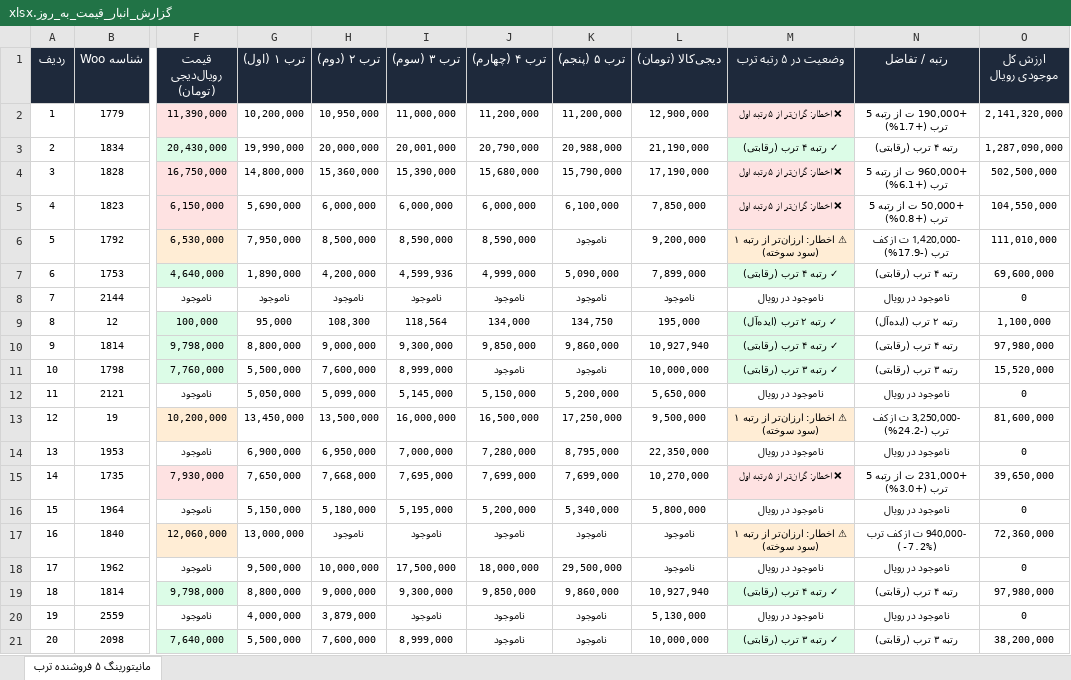
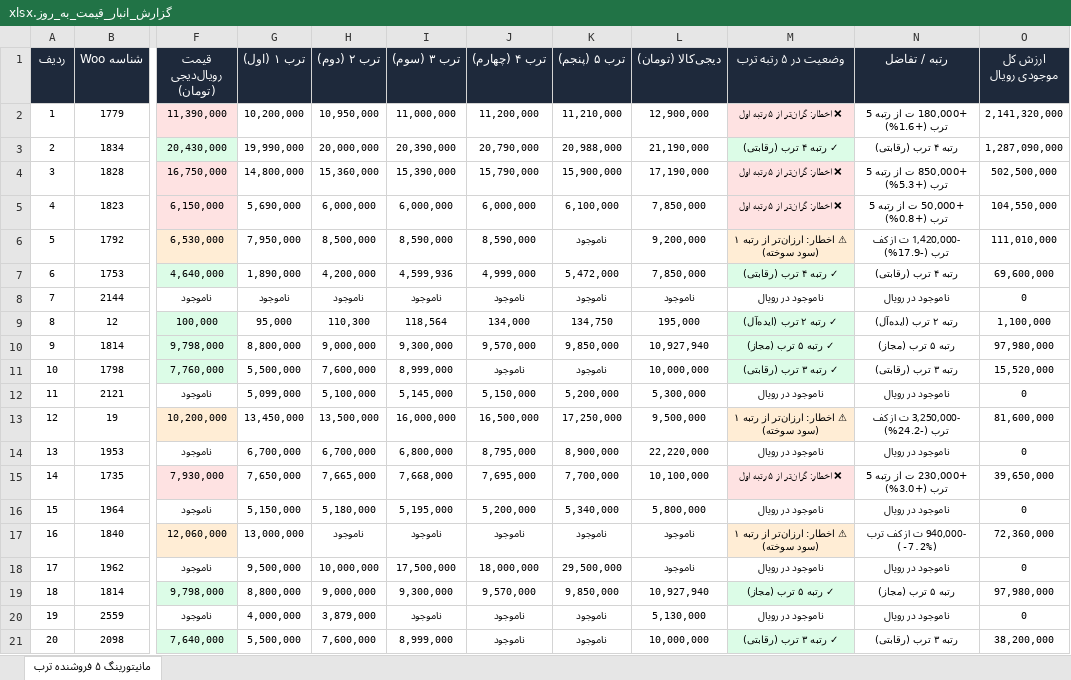
Before and after one commit to pouria-maleki/price-monitor, an Excel workbook: data/گزارش_انبار_قیمت_به_روز.xlsx, sheet مانیتورینگ ۵ فروشنده ترب, drawn as a sheet; only a part is shown, gaps mark what is left out; values as stored, in another font and other column widths than the file's, no borders; the diff covers the shown part only; the diff names each change by its address in the sheet, - before the commit and + after, or states it on an @@ line.

```diff
--- a/data/گزارش_انبار_قیمت_به_روز.xlsx (sheet مانیتورینگ ۵ فروشنده ترب)
+++ b/data/گزارش_انبار_قیمت_به_روز.xlsx (sheet مانیتورینگ ۵ فروشنده ترب)
-K2 (ترب ۵ (پنجم)): 11,200,000
+K2 (ترب ۵ (پنجم)): 11,210,000
-N2 (رتبه / تفاضل): +190,000 ت از رتبه 5 ترب (+1.7%)
+N2 (رتبه / تفاضل): +180,000 ت از رتبه 5 ترب (+1.6%)
-I3 (ترب ۳ (سوم)): 20,001,000
+I3 (ترب ۳ (سوم)): 20,390,000
-J4 (ترب ۴ (چهارم)): 15,680,000
+J4 (ترب ۴ (چهارم)): 15,790,000
-K4 (ترب ۵ (پنجم)): 15,790,000
+K4 (ترب ۵ (پنجم)): 15,900,000
-N4 (رتبه / تفاضل): +960,000 ت از رتبه 5 ترب (+6.1%)
+N4 (رتبه / تفاضل): +850,000 ت از رتبه 5 ترب (+5.3%)
-K7 (ترب ۵ (پنجم)): 5,090,000
+K7 (ترب ۵ (پنجم)): 5,472,000
-L7 (دیجی‌کالا (تومان)): 7,899,000
+L7 (دیجی‌کالا (تومان)): 7,850,000
-H9 (ترب ۲ (دوم)): 108,300
+H9 (ترب ۲ (دوم)): 110,300
-J10 (ترب ۴ (چهارم)): 9,850,000
+J10 (ترب ۴ (چهارم)): 9,570,000
-K10 (ترب ۵ (پنجم)): 9,860,000
+K10 (ترب ۵ (پنجم)): 9,850,000
-M10 (وضعیت در ۵ رتبه ترب): ✓ رتبه ۴ ترب (رقابتی)
+M10 (وضعیت در ۵ رتبه ترب): ✓ رتبه ۵ ترب (مجاز)
-N10 (رتبه / تفاضل): رتبه ۴ ترب (رقابتی)
+N10 (رتبه / تفاضل): رتبه ۵ ترب (مجاز)
-G12 (ترب ۱ (اول)): 5,050,000
+G12 (ترب ۱ (اول)): 5,099,000
-H12 (ترب ۲ (دوم)): 5,099,000
+H12 (ترب ۲ (دوم)): 5,100,000
-L12 (دیجی‌کالا (تومان)): 5,650,000
+L12 (دیجی‌کالا (تومان)): 5,300,000
-G14 (ترب ۱ (اول)): 6,900,000
+G14 (ترب ۱ (اول)): 6,700,000
-H14 (ترب ۲ (دوم)): 6,950,000
+H14 (ترب ۲ (دوم)): 6,700,000
-I14 (ترب ۳ (سوم)): 7,000,000
+I14 (ترب ۳ (سوم)): 6,800,000
-J14 (ترب ۴ (چهارم)): 7,280,000
+J14 (ترب ۴ (چهارم)): 8,795,000
-K14 (ترب ۵ (پنجم)): 8,795,000
+K14 (ترب ۵ (پنجم)): 8,900,000
-L14 (دیجی‌کالا (تومان)): 22,350,000
+L14 (دیجی‌کالا (تومان)): 22,220,000
-H15 (ترب ۲ (دوم)): 7,668,000
+H15 (ترب ۲ (دوم)): 7,665,000
-I15 (ترب ۳ (سوم)): 7,695,000
+I15 (ترب ۳ (سوم)): 7,668,000
-J15 (ترب ۴ (چهارم)): 7,699,000
+J15 (ترب ۴ (چهارم)): 7,695,000
-K15 (ترب ۵ (پنجم)): 7,699,000
+K15 (ترب ۵ (پنجم)): 7,700,000
-L15 (دیجی‌کالا (تومان)): 10,270,000
+L15 (دیجی‌کالا (تومان)): 10,100,000
-N15 (رتبه / تفاضل): +231,000 ت از رتبه 5 ترب (+3.0%)
+N15 (رتبه / تفاضل): +230,000 ت از رتبه 5 ترب (+3.0%)
-J19 (ترب ۴ (چهارم)): 9,850,000
+J19 (ترب ۴ (چهارم)): 9,570,000
-K19 (ترب ۵ (پنجم)): 9,860,000
+K19 (ترب ۵ (پنجم)): 9,850,000
-M19 (وضعیت در ۵ رتبه ترب): ✓ رتبه ۴ ترب (رقابتی)
+M19 (وضعیت در ۵ رتبه ترب): ✓ رتبه ۵ ترب (مجاز)
-N19 (رتبه / تفاضل): رتبه ۴ ترب (رقابتی)
+N19 (رتبه / تفاضل): رتبه ۵ ترب (مجاز)
```
Also changed, not shown: 88 edited cells and cell formats elsewhere in this sheet, frontend/public/data/گزارش_انبار_قیمت_به_روز.xlsx, گزارش_انبار_قیمت_به_روز.xlsx, 4 other files.
